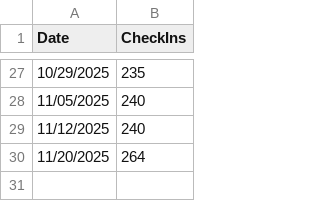
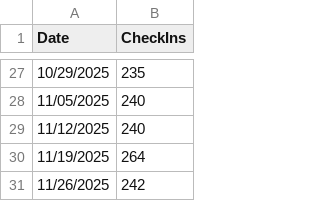
Before and after one commit to VikingNation/www-varACWednesday, a CSV file: docs/assets/metrics.csv, drawn as a sheet; only a part is shown, gaps mark what is left out.

```diff
--- a/docs/assets/metrics.csv
+++ b/docs/assets/metrics.csv
@@ -29,2 +29,3 @@
 11/12/2025,240
-11/20/2025,264
+11/19/2025,264
+11/26/2025,242
```
Also changed, not shown: docs/assets/metrics_new_users_by_week.csv, 4 other files.
